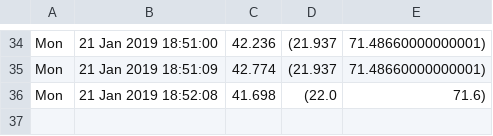
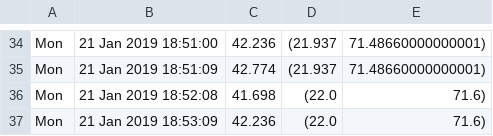
Before and after one commit to alfalimajuliett/QlabTempData, a CSV file: temp.csv, drawn as a sheet; only a part is shown, gaps mark what is left out.

Commit message:
Update data

```diff
--- a/temp.csv
+++ b/temp.csv
@@ -36 +36,2 @@ Mon, 21 Jan 2019 18:51:09,42.774,(21.937, 71.48660000000001)
 Mon, 21 Jan 2019 18:52:08,41.698,(22.0, 71.6)
+Mon, 21 Jan 2019 18:53:09,42.236,(22.0, 71.6)
```
